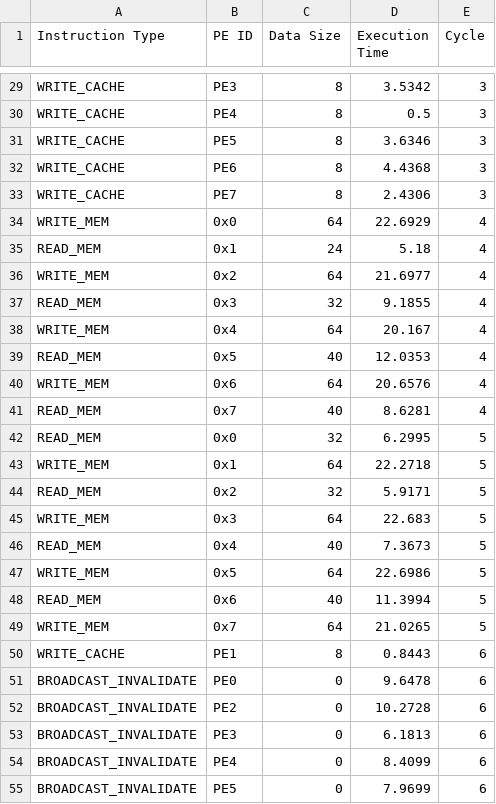
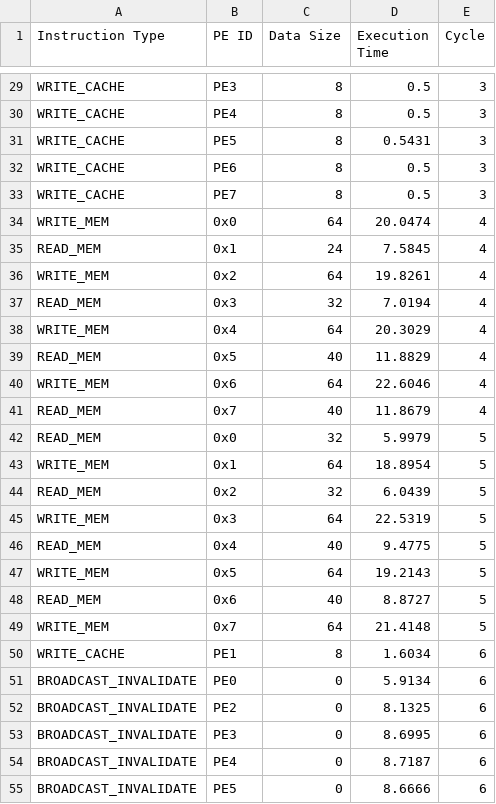
Before and after one commit to Jose2377/Proyecto1_Arquitectura2, a CSV file: InstructionTiming.csv, drawn as a sheet; only a part is shown, gaps mark what is left out; the diff covers the shown part only; the diff names each change by its address in the sheet, - before the commit and + after, or states it on an @@ line.

```diff
--- a/InstructionTiming.csv
+++ b/InstructionTiming.csv
-D29 (Execution Time): 3.5342
+D29 (Execution Time): 0.5
-D31 (Execution Time): 3.6346
+D31 (Execution Time): 0.5431
-D32 (Execution Time): 4.4368
+D32 (Execution Time): 0.5
-D33 (Execution Time): 2.4306
+D33 (Execution Time): 0.5
-D34 (Execution Time): 22.6929
+D34 (Execution Time): 20.0474
-D35 (Execution Time): 5.18
+D35 (Execution Time): 7.5845
-D36 (Execution Time): 21.6977
+D36 (Execution Time): 19.8261
-D37 (Execution Time): 9.1855
+D37 (Execution Time): 7.0194
-D38 (Execution Time): 20.167
+D38 (Execution Time): 20.3029
-D39 (Execution Time): 12.0353
+D39 (Execution Time): 11.8829
-D40 (Execution Time): 20.6576
+D40 (Execution Time): 22.6046
-D41 (Execution Time): 8.6281
+D41 (Execution Time): 11.8679
-D42 (Execution Time): 6.2995
+D42 (Execution Time): 5.9979
-D43 (Execution Time): 22.2718
+D43 (Execution Time): 18.8954
-D44 (Execution Time): 5.9171
+D44 (Execution Time): 6.0439
-D45 (Execution Time): 22.683
+D45 (Execution Time): 22.5319
-D46 (Execution Time): 7.3673
+D46 (Execution Time): 9.4775
-D47 (Execution Time): 22.6986
+D47 (Execution Time): 19.2143
-D48 (Execution Time): 11.3994
+D48 (Execution Time): 8.8727
-D49 (Execution Time): 21.0265
+D49 (Execution Time): 21.4148
-D50 (Execution Time): 0.8443
+D50 (Execution Time): 1.6034
-D51 (Execution Time): 9.6478
+D51 (Execution Time): 5.9134
-D52 (Execution Time): 10.2728
+D52 (Execution Time): 8.1325
-D53 (Execution Time): 6.1813
+D53 (Execution Time): 8.6995
-D54 (Execution Time): 8.4099
+D54 (Execution Time): 8.7187
-D55 (Execution Time): 7.9699
+D55 (Execution Time): 8.6666
```
Also changed, not shown: 4 added rows, 4 removed rows and 47 edited cells elsewhere in this file, 9 other files.
